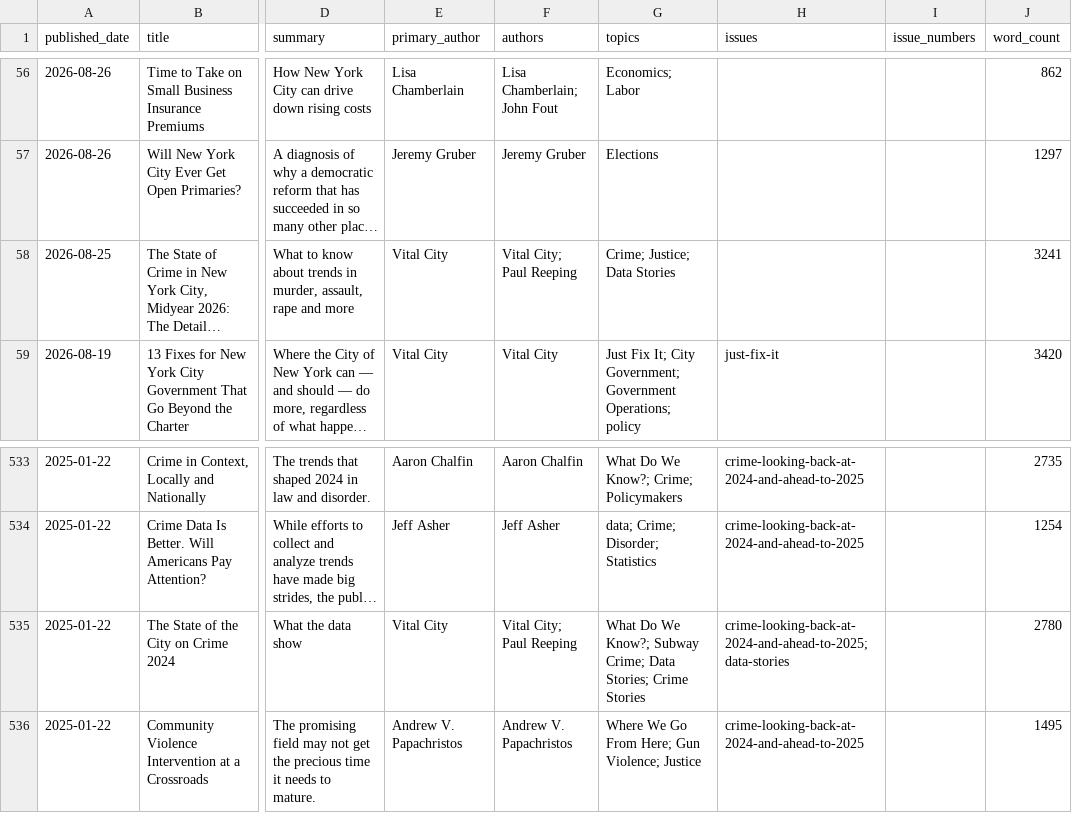
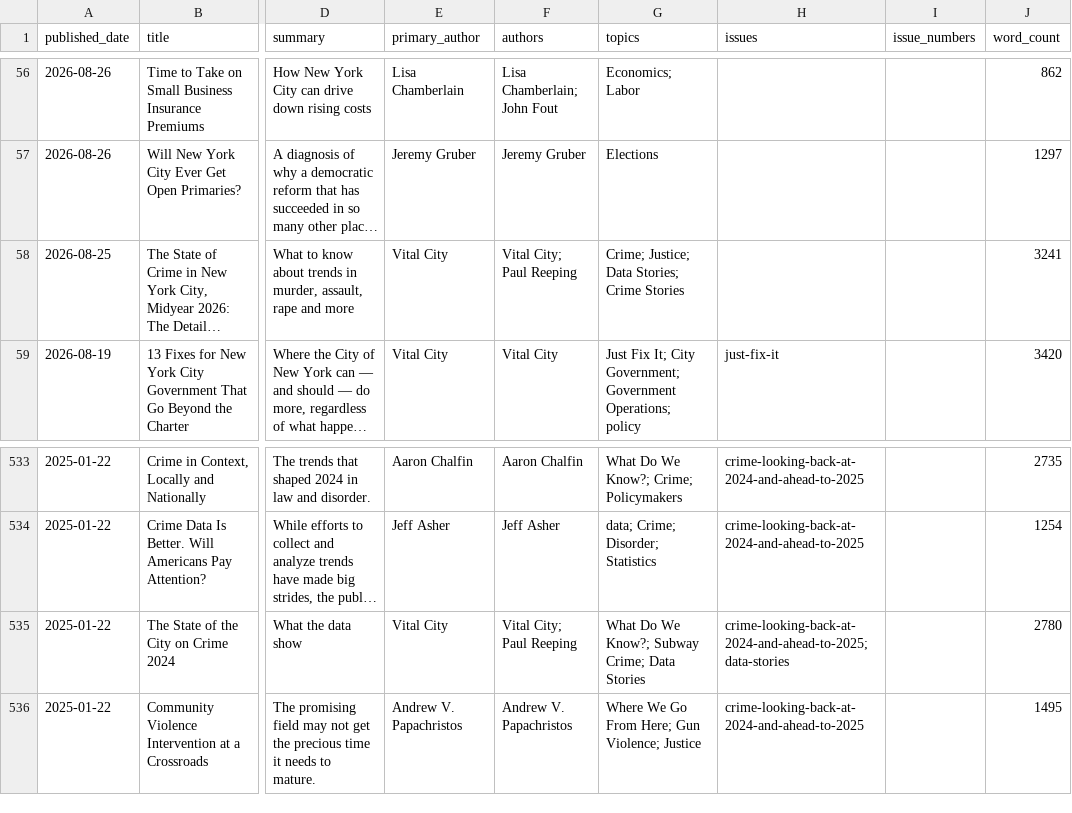
Before and after one commit to Vital-City-NYC/vital-city-catalogue, a CSV file: data/catalogue.csv, drawn as a sheet; only a part is shown, gaps mark what is left out; long unchanged cells end in …; the diff names each change by its address in the sheet, - before the commit and + after, or states it on an @@ line.

```diff
--- a/data/catalogue.csv
+++ b/data/catalogue.csv
-G58 (topics): Crime; Justice; Data Stories
+G58 (topics): Crime; Justice; Data Stories; Crime Stories
-G535 (topics): …Crime; Data Stories; Crime Stories
+G535 (topics): …Crime; Data Stories
```
Also changed, not shown: 19 other files.
